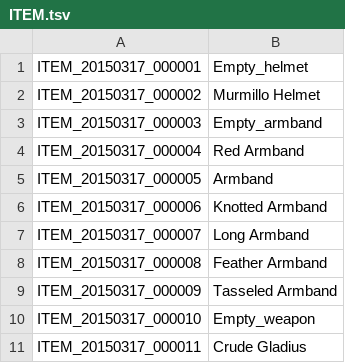
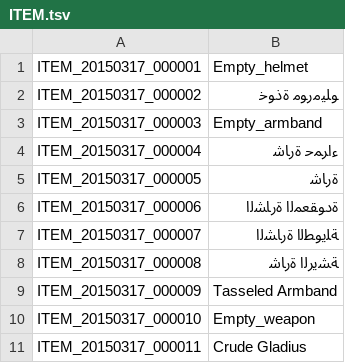
Before and after one commit to tersnetwork/TreeofSaviorAR, a TSV file: ITEM.tsv, drawn as a sheet; only a part is shown.

Commit message:
Update ITEM.tsv

```diff
--- a/ITEM.tsv
+++ b/ITEM.tsv
@@ -1,9 +1,9 @@
 ITEM_20150317_000001	Empty_helmet
-ITEM_20150317_000002	Murmillo Helmet
+ITEM_20150317_000002	ﻮﻠﻴﻣﺭﻮﻣ ﺓﺫﻮﺧ
 ITEM_20150317_000003	Empty_armband
-ITEM_20150317_000004	Red Armband
-ITEM_20150317_000005	Armband
-ITEM_20150317_000006	Knotted Armband
-ITEM_20150317_000007	Long Armband
-ITEM_20150317_000008	Feather Armband
+ITEM_20150317_000004	ﺀﺍﺮﻤﺣ ﺓﺭﺎﺷ
+ITEM_20150317_000005	ﺓﺭﺎﺷ
+ITEM_20150317_000006	ﺓﺩﻮﻘﻌﻤﻟﺍ ﺓﺭﺎﺸﻟﺍ
+ITEM_20150317_000007	ﺔﻠﻳﻮﻄﻟﺍ ﺓﺭﺎﺸﻟﺍ
+ITEM_20150317_000008	ﺔﺸﻳﺮﻟﺍ ﺓﺭﺎﺷ
 ITEM_20150317_000009	Tasseled Armband
```
